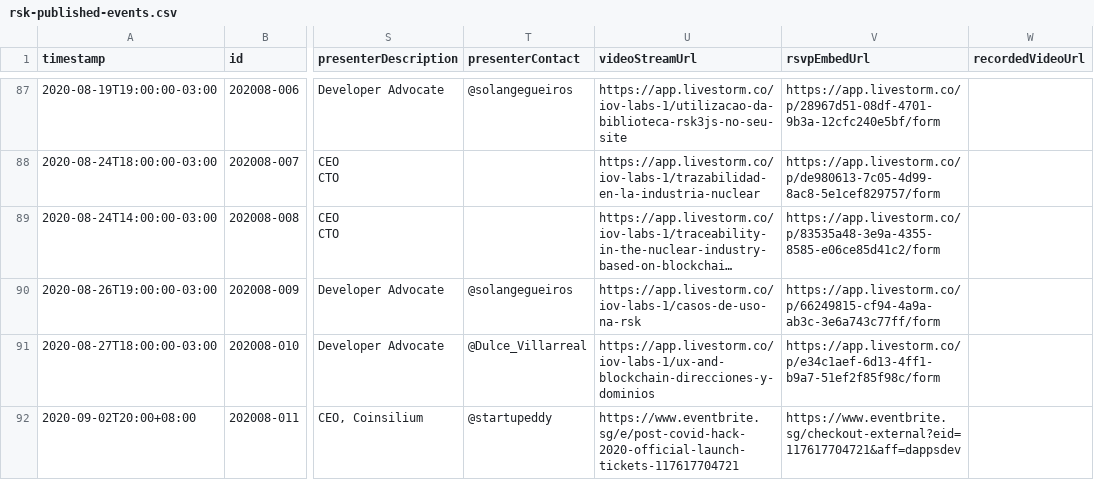
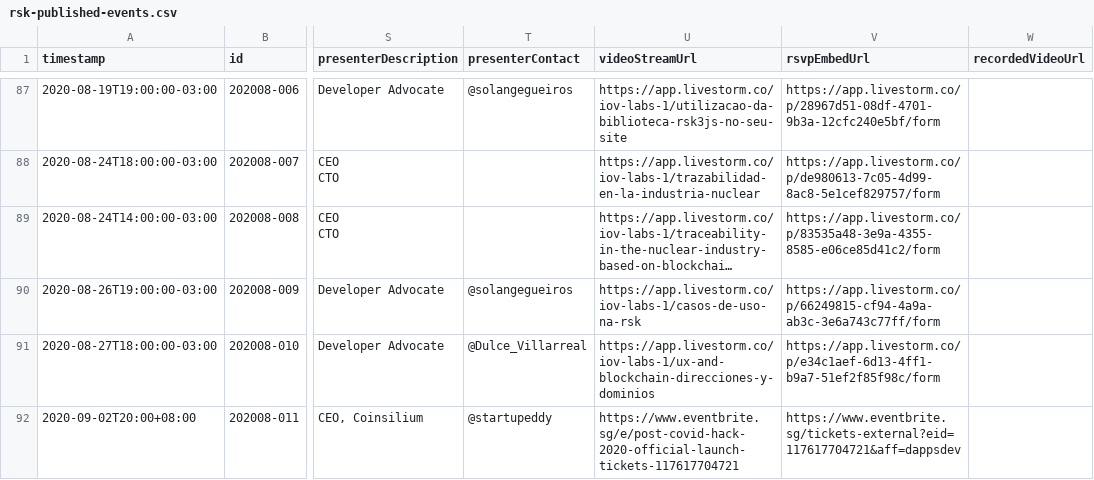
Before and after one commit to rsksmart/devportal-1.0, a CSV file: _data/rsk-published-events.csv, drawn as a sheet; only a part is shown, gaps mark what is left out; long unchanged cells end in …; the diff names each change by its address in the sheet, - before the commit and + after, or states it on an @@ line.

Commit message:
fix: use eventrbite external checkout url for embed

```diff
--- a/_data/rsk-published-events.csv
+++ b/_data/rsk-published-events.csv
-V92 (rsvpEmbedUrl): https://www.eventbrite.sg/checkout-external?eid=117617704721&aff=dappsdev
+V92 (rsvpEmbedUrl): https://www.eventbrite.sg/tickets-external?eid=117617704721&aff=dappsdev
```
Also changed, not shown: 2 other files.
